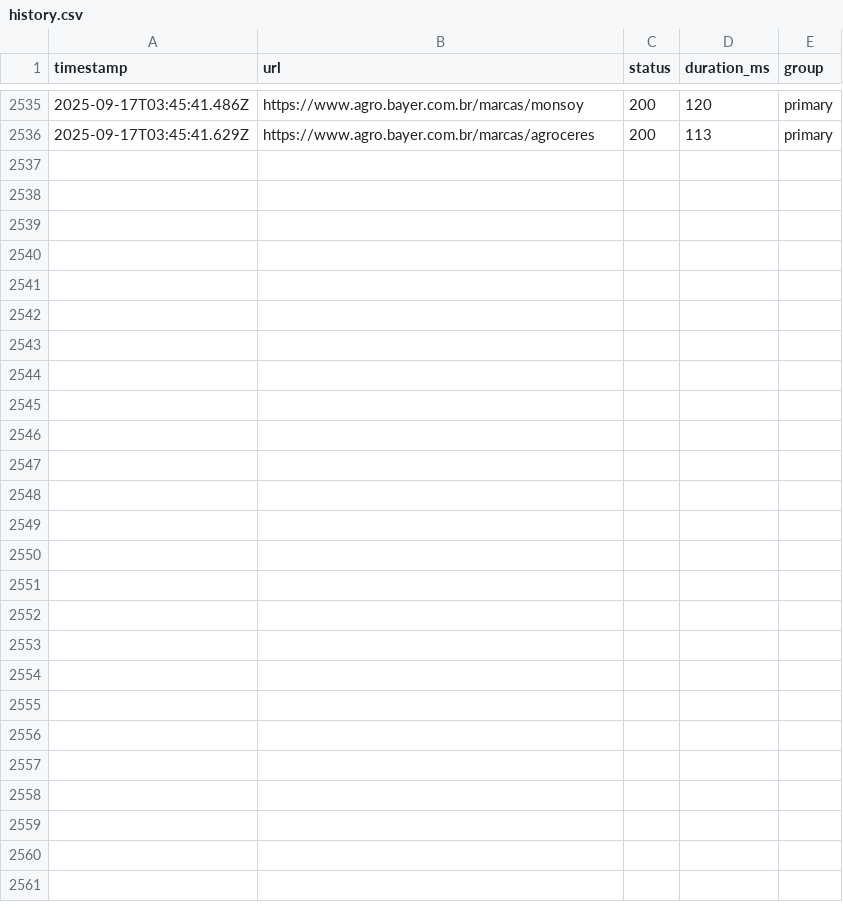
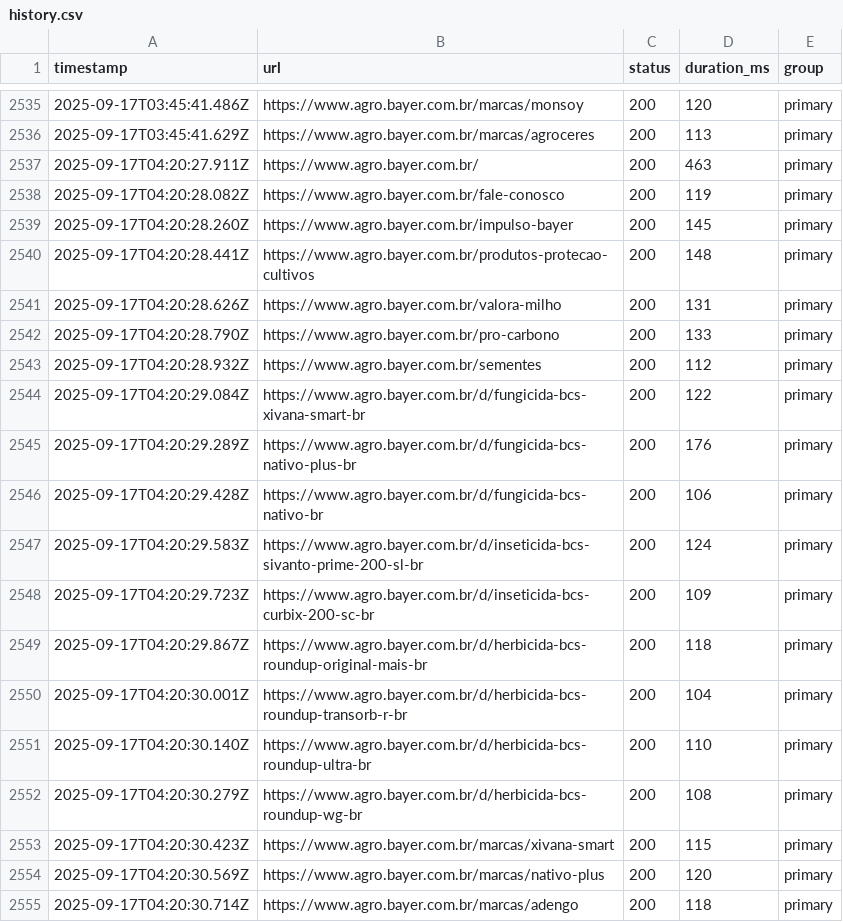
Before and after one commit to brendanunes/agro-url-monitor, a CSV file: dashboard/history.csv, drawn as a sheet; only a part is shown, gaps mark what is left out; the diff covers the shown part only.

```diff
--- a/dashboard/history.csv
+++ b/dashboard/history.csv
@@ -2536 +2536,20 @@ timestamp,url,status,duration_ms,group
 2025-09-17T03:45:41.629Z,https://www.agro.bayer.com.br/marcas/agroceres,200,113,primary
+2025-09-17T04:20:27.911Z,https://www.agro.bayer.com.br/,200,463,primary
+2025-09-17T04:20:28.082Z,https://www.agro.bayer.com.br/fale-conosco,200,119,primary
+2025-09-17T04:20:28.260Z,https://www.agro.bayer.com.br/impulso-bayer,200,145,primary
+2025-09-17T04:20:28.441Z,https://www.agro.bayer.com.br/produtos-protecao-cultivos,200,148,primary
+2025-09-17T04:20:28.626Z,https://www.agro.bayer.com.br/valora-milho,200,131,primary
+2025-09-17T04:20:28.790Z,https://www.agro.bayer.com.br/pro-carbono,200,133,primary
+2025-09-17T04:20:28.932Z,https://www.agro.bayer.com.br/sementes,200,112,primary
+2025-09-17T04:20:29.084Z,https://www.agro.bayer.com.br/d/fungicida-bcs-xivana-smart-br,200,122,primary
+2025-09-17T04:20:29.289Z,https://www.agro.bayer.com.br/d/fungicida-bcs-nativo-plus-br,200,176,primary
+2025-09-17T04:20:29.428Z,https://www.agro.bayer.com.br/d/fungicida-bcs-nativo-br,200,106,primary
+2025-09-17T04:20:29.583Z,https://www.agro.bayer.com.br/d/inseticida-bcs-sivanto-prime-200-sl-br,200,124,primary
+2025-09-17T04:20:29.723Z,https://www.agro.bayer.com.br/d/inseticida-bcs-curbix-200-sc-br,200,109,primary
+2025-09-17T04:20:29.867Z,https://www.agro.bayer.com.br/d/herbicida-bcs-roundup-original-mais-br,200,118,primary
+2025-09-17T04:20:30.001Z,https://www.agro.bayer.com.br/d/herbicida-bcs-roundup-transorb-r-br,200,104,primary
+2025-09-17T04:20:30.140Z,https://www.agro.bayer.com.br/d/herbicida-bcs-roundup-ultra-br,200,110,primary
+2025-09-17T04:20:30.279Z,https://www.agro.bayer.com.br/d/herbicida-bcs-roundup-wg-br,200,108,primary
+2025-09-17T04:20:30.423Z,https://www.agro.bayer.com.br/marcas/xivana-smart,200,115,primary
+2025-09-17T04:20:30.569Z,https://www.agro.bayer.com.br/marcas/nativo-plus,200,120,primary
+2025-09-17T04:20:30.714Z,https://www.agro.bayer.com.br/marcas/adengo,200,118,primary
```
Also changed, not shown: 20 added rows elsewhere in this file.
